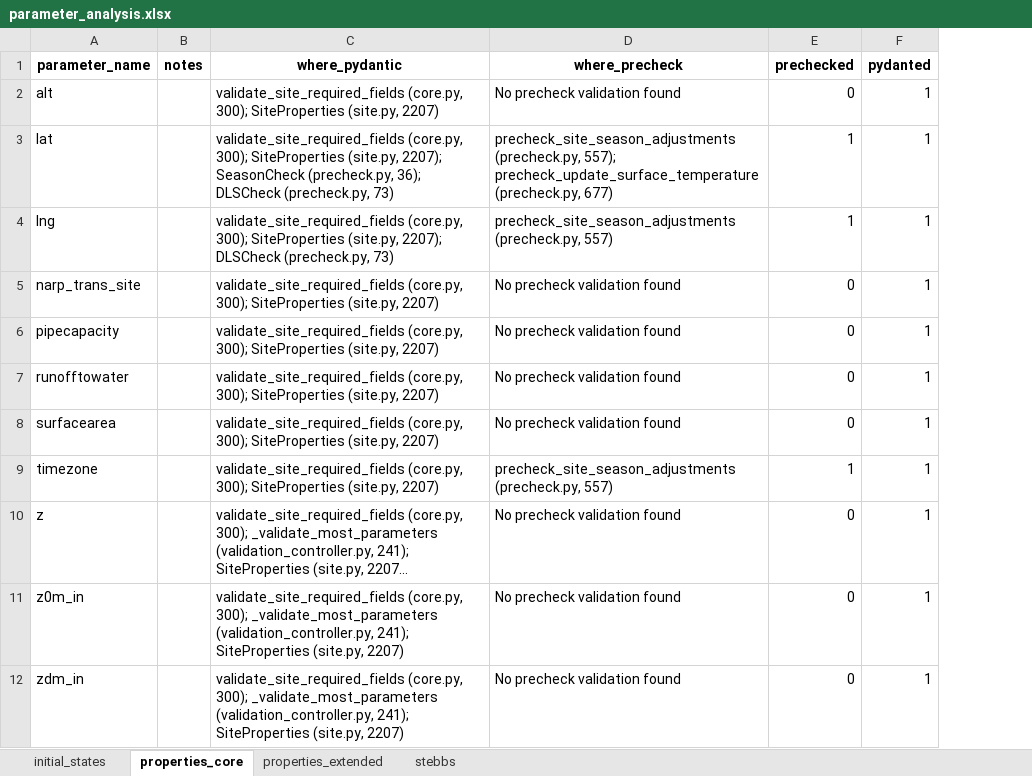
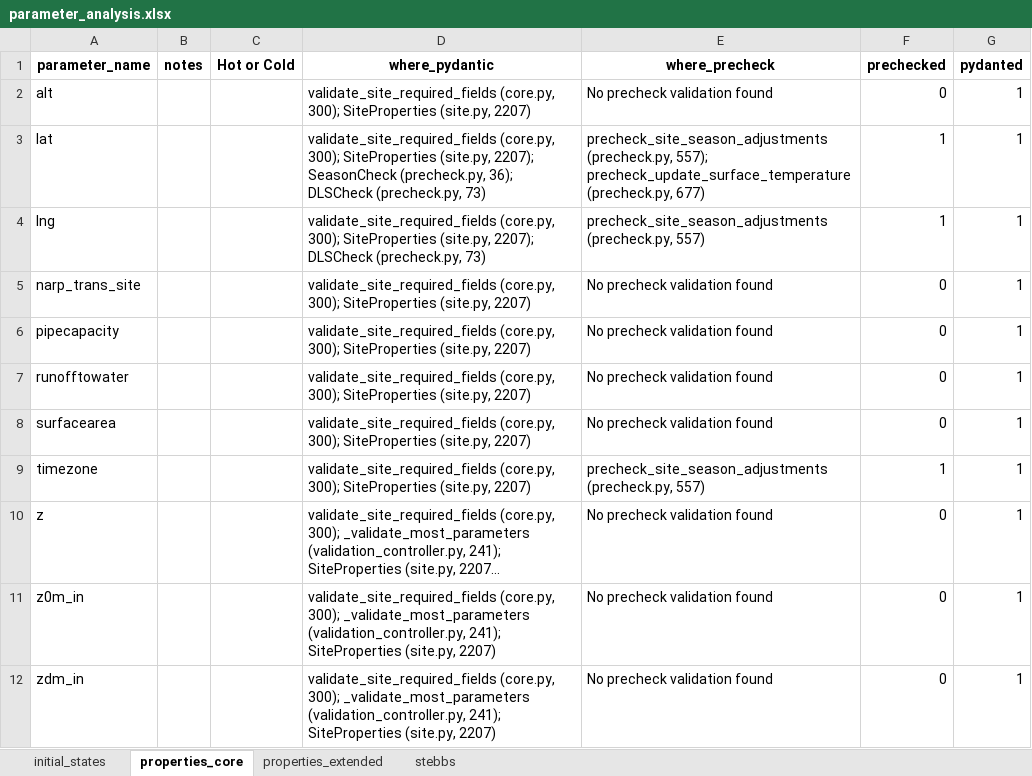
Before and after one commit to UMEP-dev/SUEWS, an Excel workbook: src/supy/data_model/initial_states/parameter_analysis.xlsx, sheet properties_core, drawn as a sheet; long unchanged cells end in …; values as stored, in another font and other column widths than the file's, no borders; the diff names each change by its address in the sheet, - before the commit and + after, or states it on an @@ line.

Commit message:
add Hot/Cold column generation using analyze_initial_states.py

```diff
--- a/src/supy/data_model/initial_states/parameter_analysis.xlsx (sheet properties_core)
+++ b/src/supy/data_model/initial_states/parameter_analysis.xlsx (sheet properties_core)
+column C (Hot or Cold), empty
```
Also changed, not shown: sheet stebbs, sheet initial_states, sheet properties_extended, 2 other files.
